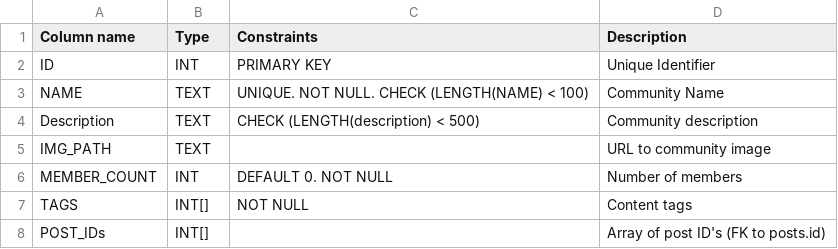
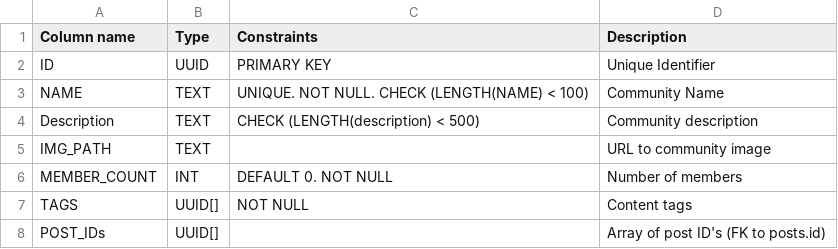
Before and after one commit to CCT2P2/Report, a CSV file: spec_sheets/DB/com_db_schema.csv, drawn as a sheet.

```diff
--- a/spec_sheets/DB/com_db_schema.csv
+++ b/spec_sheets/DB/com_db_schema.csv
@@ -1,3 +1,3 @@
 Column name,Type,Constraints,Description
-ID,INT,PRIMARY KEY,Unique Identifier
+ID,UUID,PRIMARY KEY,Unique Identifier
 NAME,TEXT,UNIQUE. NOT NULL. CHECK (LENGTH(NAME) < 100),Community Name
@@ -6,3 +6,3 @@ IMG_PATH,TEXT, ,URL to community image
 MEMBER_COUNT,INT,DEFAULT 0. NOT NULL, Number of members
-TAGS,INT[],NOT NULL,Content tags
-POST_IDs,INT[],,Array of post ID's (FK to posts.id)
+TAGS,UUID[],NOT NULL,Content tags
+POST_IDs,UUID[],,Array of post ID's (FK to posts.id)
```
Also changed, not shown: spec_sheets/DB/post_db_schema.csv, spec_sheets/DB/usr_db_schema.csv, 1 other file.
